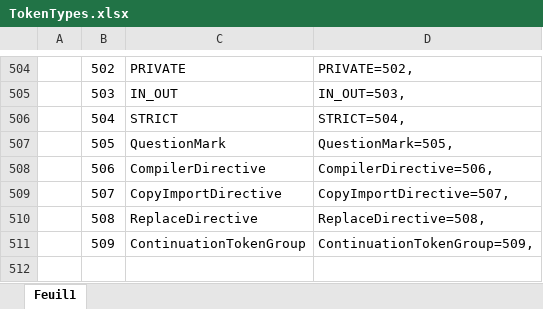
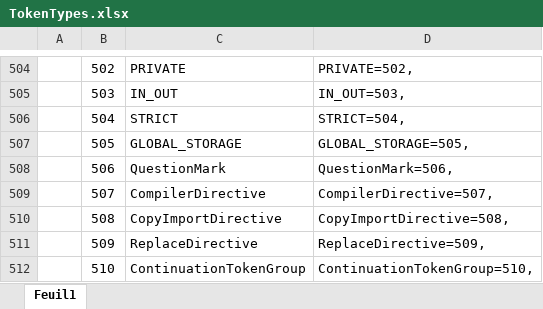
Before and after one commit to TypeCobolTeam/TypeCobol, an Excel workbook: TypeCobol.Grammar/Grammars/Cobol/TokenTypes.xlsx, sheet Feuil1, drawn as a sheet; only a part is shown, gaps mark what is left out; values as stored, in another font and other column widths than the file's, no borders; conditional formats not drawn; the diff names each change by its address in the sheet, - before the commit and + after, or states it on an @@ line.

Commit message:
#805, add GlobalStorageSection CodeElement + Node

```diff
--- a/TypeCobol.Grammar/Grammars/Cobol/TokenTypes.xlsx (sheet Feuil1)
+++ b/TypeCobol.Grammar/Grammars/Cobol/TokenTypes.xlsx (sheet Feuil1)
-C507: QuestionMark
+C507: GLOBAL_STORAGE
-D507: QuestionMark=505,
+D507: GLOBAL_STORAGE=505,
-C508: CompilerDirective
+C508: QuestionMark
-D508: CompilerDirective=506,
+D508: QuestionMark=506,
-C509: CopyImportDirective
+C509: CompilerDirective
-D509: CopyImportDirective=507,
+D509: CompilerDirective=507,
-C510: ReplaceDirective
+C510: CopyImportDirective
-D510: ReplaceDirective=508,
+D510: CopyImportDirective=508,
-C511: ContinuationTokenGroup
+C511: ReplaceDirective
-D511: ContinuationTokenGroup=509,
+D511: ReplaceDirective=509,
+row 512:  | 510 | ContinuationTokenGroup | ContinuationTokenGroup=510,
```
Also changed, not shown: 30 other files.
